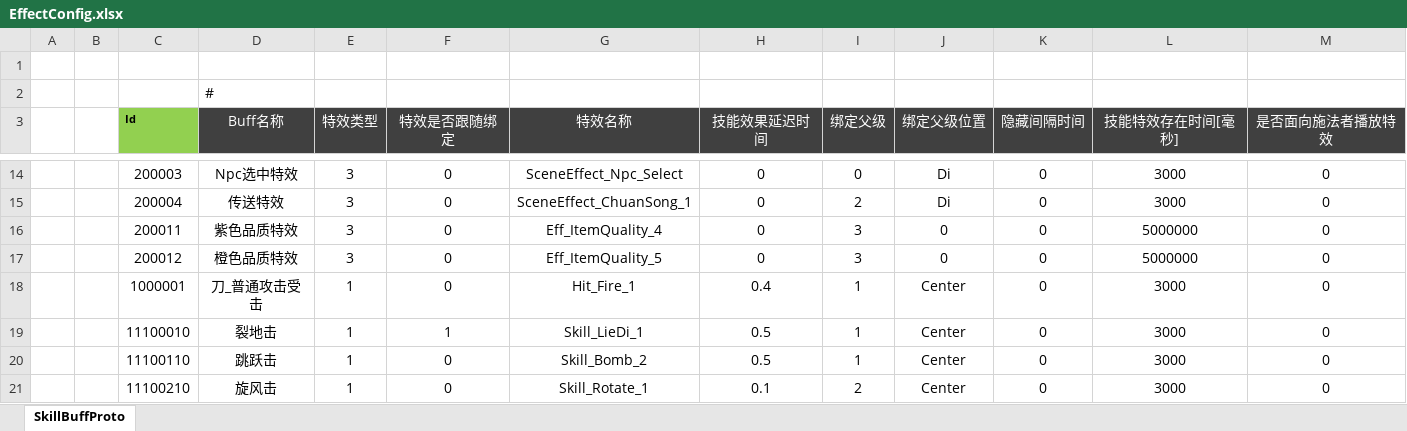
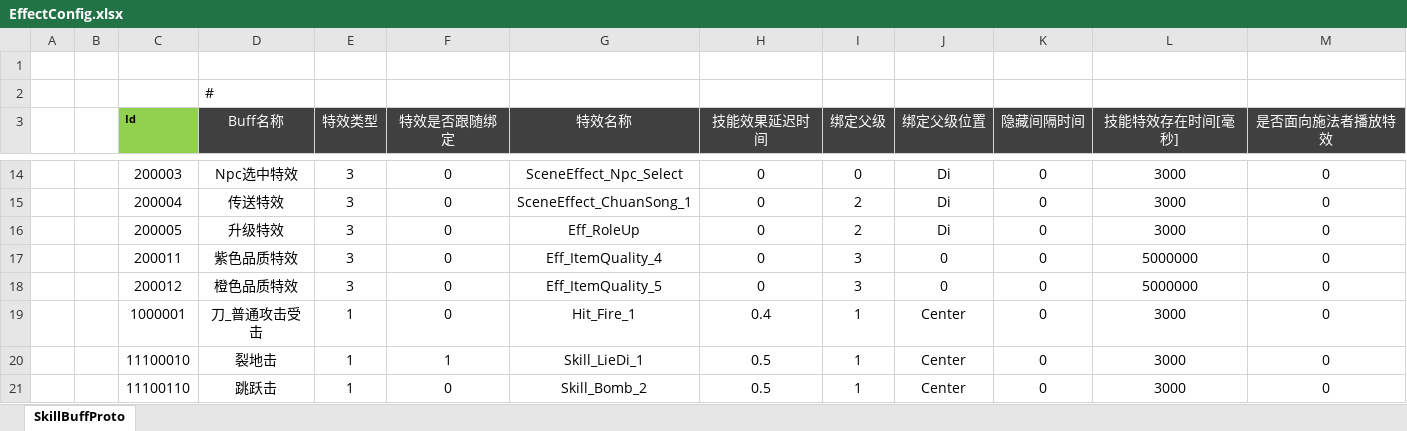
Before and after one commit to csyinghuochong/mengjing, an Excel workbook: Unity/Assets/Config/Excel/EffectConfig.xlsx, sheet SkillBuffProto, drawn as a sheet; only a part is shown, gaps mark what is left out; the shorter side is filled out with more unchanged rows; values as stored, in another font and other column widths than the file's, no borders; the diff names each change by its address in the sheet, - before the commit and + after, or states it on an @@ line.

```diff
--- a/Unity/Assets/Config/Excel/EffectConfig.xlsx (sheet SkillBuffProto)
+++ b/Unity/Assets/Config/Excel/EffectConfig.xlsx (sheet SkillBuffProto)
+row 16:  |  | 200005 | 升级特效 | 3 | 0 | Eff_RoleUp | 0 | 2 | Di | 0 | 3000 | 0
```
Also changed, not shown: Unity/Assets/Config/Excel/TaskConfig.xlsx, 18 other files.
